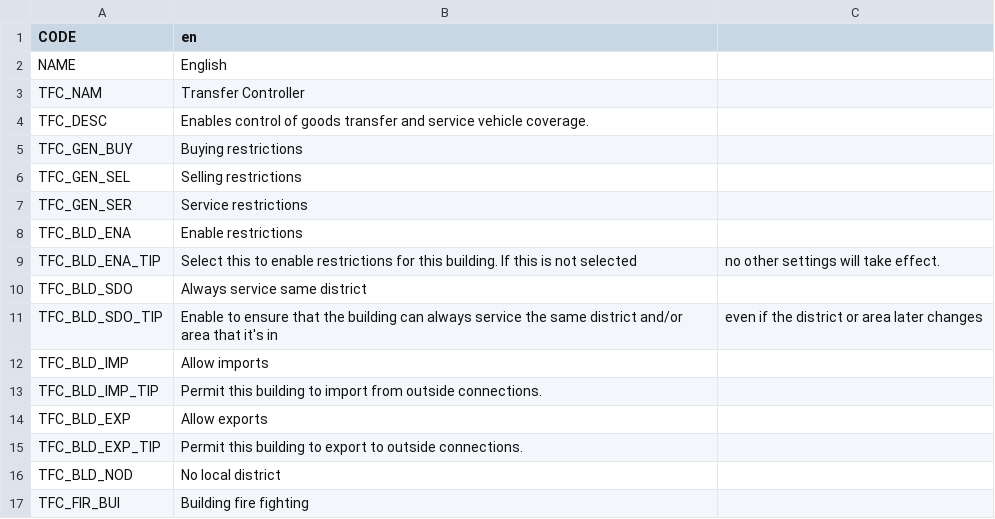
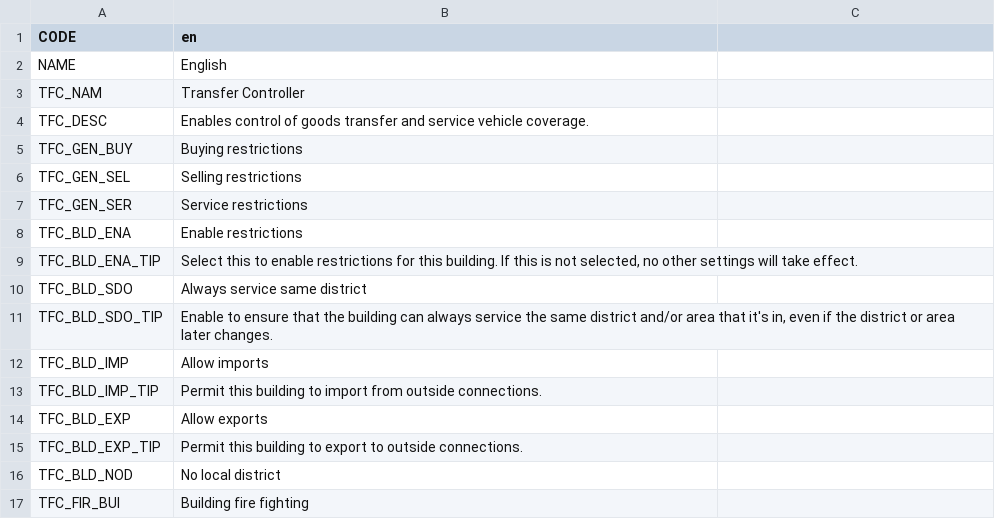
Before and after one commit to algernon-A/TransferController, a CSV file: Translations/en.csv, drawn as a sheet; only a part is shown.

Commit message:
Update translation CSV quoting.

```diff
--- a/Translations/en.csv
+++ b/Translations/en.csv
@@ -8,5 +8,5 @@ TFC_GEN_SER,Service restrictions
 TFC_BLD_ENA,Enable restrictions
-TFC_BLD_ENA_TIP,Select this to enable restrictions for this building.  If this is not selected, no other settings will take effect.
+TFC_BLD_ENA_TIP,"Select this to enable restrictions for this building.  If this is not selected, no other settings will take effect."
 TFC_BLD_SDO,Always service same district
-TFC_BLD_SDO_TIP,Enable to ensure that the building can always service the same district and/or area that it's in, even if the district or area later changes
+TFC_BLD_SDO_TIP,"Enable to ensure that the building can always service the same district and/or area that it's in, even if the district or area later changes."
 TFC_BLD_IMP,Allow imports
```
